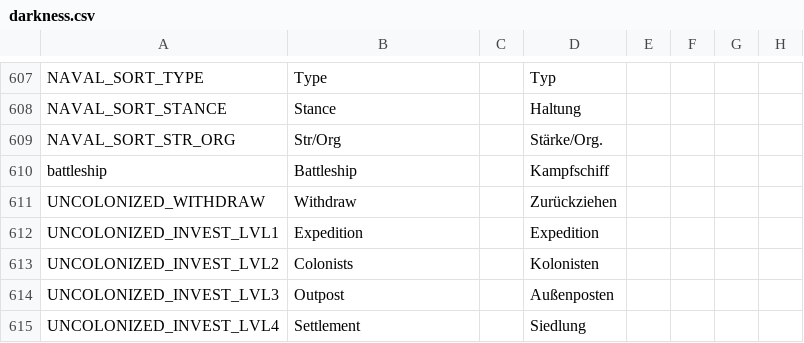
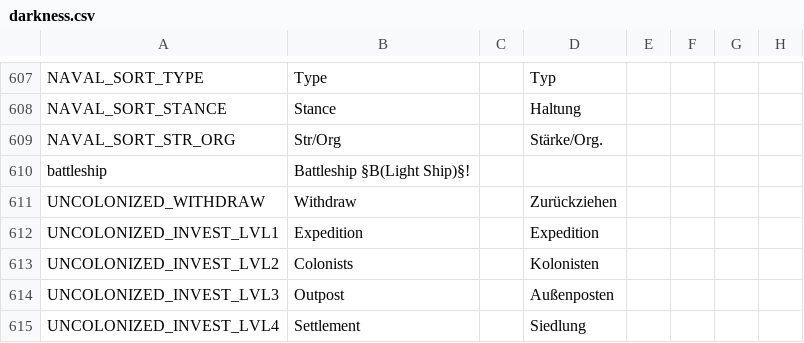
Before and after one commit to thecompanionnoob/Companion-Balance-Mod-experimental, a CSV file: CBM/localisation/darkness.csv, drawn as a sheet; only a part is shown, gaps mark what is left out; the diff names each change by its address in the sheet, - before the commit and + after, or states it on an @@ line.

```diff
--- a/CBM/localisation/darkness.csv
+++ b/CBM/localisation/darkness.csv
-B610: Battleship
+B610: Battleship §B(Light Ship)§!
-D610: Kampfschiff
+D610: (empty)
```
Also changed, not shown: 17 other files.
